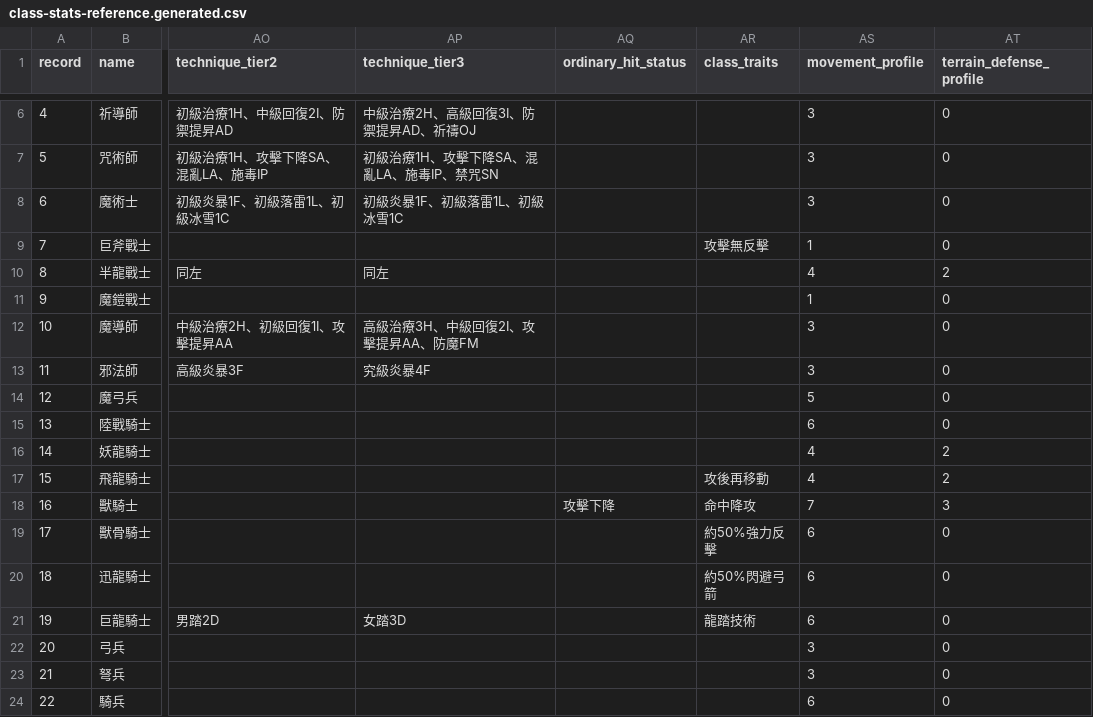
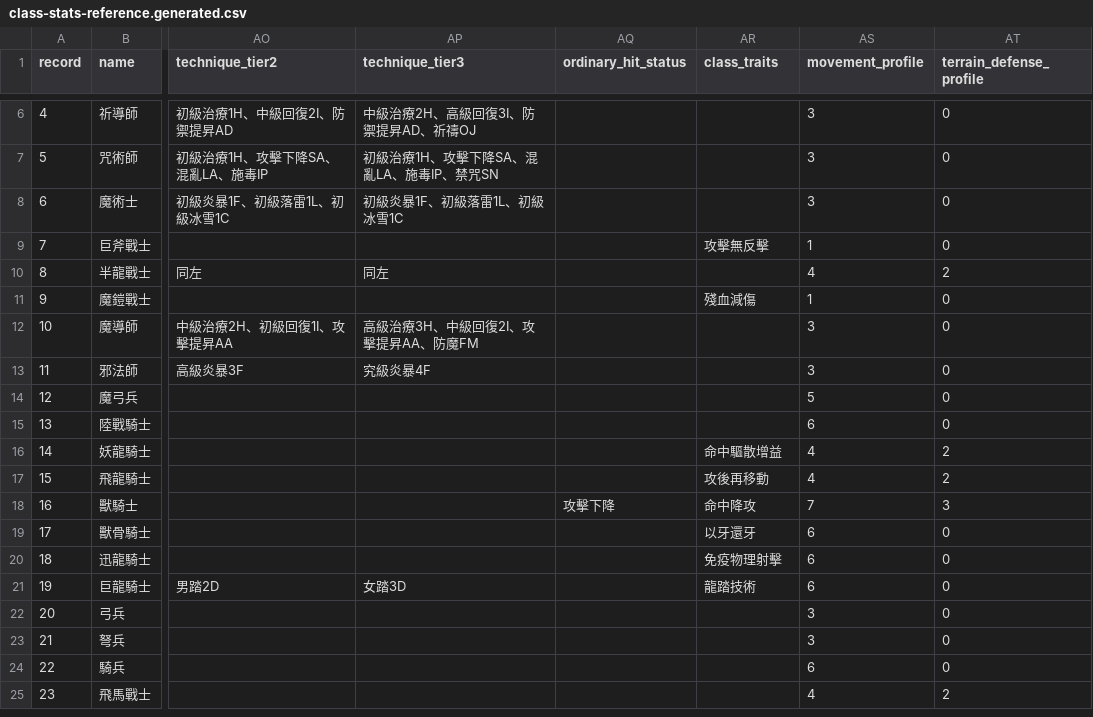
Before and after one commit to WispSnow/angel2-web-remake, a CSV file: design/remake-gdd/reference/class-stats-reference.generated.csv, drawn as a sheet; only a part is shown, gaps mark what is left out; the shorter side is filled out with more unchanged rows; the diff names each change by its address in the sheet, - before the commit and + after, or states it on an @@ line.

Commit message:
feat: Implement balance adjustments for tier 4 melee traits (REMAKE-097 to REMAKE-100)
- Introduced new traits for Demon Dragon Knight, Beast Knight, Swift Dragon Knight, and Magic Armor Warrior.
- Updated class traits to reflect deterministic mechanics instead of probabilistic ones.
- Adjusted damage mitigation for Magic Armor Warrior based on missing life.
- Enhanced AI behavior to account for new traits and their interactions.
- Migrated save version from 80 to 81 to accommodate new mechanics without altering existing save data structure.
- Updated unit tests to validate new traits and ensure lossless migration of saves.

```diff
--- a/design/remake-gdd/reference/class-stats-reference.generated.csv
+++ b/design/remake-gdd/reference/class-stats-reference.generated.csv
-AR11 (class_traits): (empty)
+AR11 (class_traits): 殘血減傷
-AR16 (class_traits): (empty)
+AR16 (class_traits): 命中驅散增益
-AR19 (class_traits): 約50%強力反擊
+AR19 (class_traits): 以牙還牙
-AR20 (class_traits): 約50%閃避弓箭
+AR20 (class_traits): 免疫物理射擊
```
Also changed, not shown: 15 other files.
